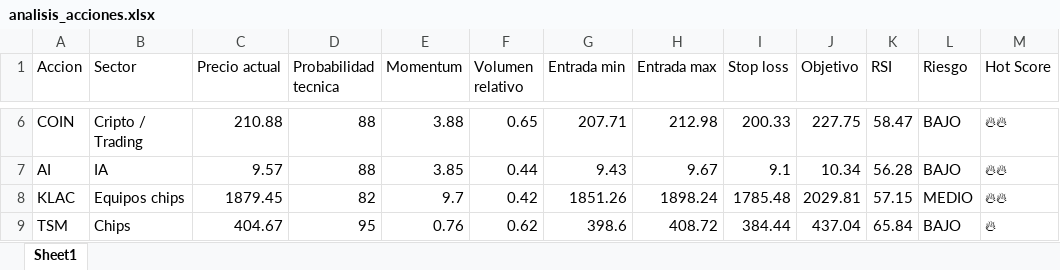
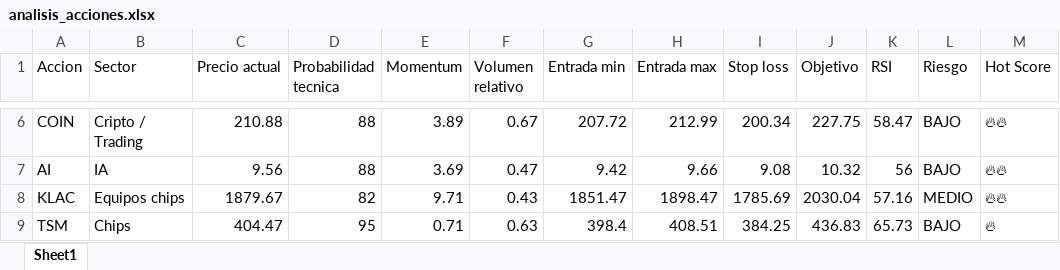
Before and after one commit to davascoj/Analizador-acciones, an Excel workbook: analisis_acciones.xlsx, sheet Sheet1, drawn as a sheet; only a part is shown, gaps mark what is left out; values as stored, in another font and other column widths than the file's, no borders; the diff covers the shown part only; the diff names each change by its address in the sheet, - before the commit and + after, or states it on an @@ line.

```diff
--- a/analisis_acciones.xlsx (sheet Sheet1)
+++ b/analisis_acciones.xlsx (sheet Sheet1)
-E6 (Momentum): 3.88
+E6 (Momentum): 3.89
-F6 (Volumen relativo): 0.65
+F6 (Volumen relativo): 0.67
-G6 (Entrada min): 207.71
+G6 (Entrada min): 207.72
-H6 (Entrada max): 212.98
+H6 (Entrada max): 212.99
-I6 (Stop loss): 200.33
+I6 (Stop loss): 200.34
-C7 (Precio actual): 9.57
+C7 (Precio actual): 9.56
-E7 (Momentum): 3.85
+E7 (Momentum): 3.69
-F7 (Volumen relativo): 0.44
+F7 (Volumen relativo): 0.47
-G7 (Entrada min): 9.43
+G7 (Entrada min): 9.42
-H7 (Entrada max): 9.67
+H7 (Entrada max): 9.66
-I7 (Stop loss): 9.1
+I7 (Stop loss): 9.08
-J7 (Objetivo): 10.34
+J7 (Objetivo): 10.32
-K7 (RSI): 56.28
+K7 (RSI): 56
-C8 (Precio actual): 1879.45
+C8 (Precio actual): 1879.67
-E8 (Momentum): 9.7
+E8 (Momentum): 9.71
-F8 (Volumen relativo): 0.42
+F8 (Volumen relativo): 0.43
-G8 (Entrada min): 1851.26
+G8 (Entrada min): 1851.47
-H8 (Entrada max): 1898.24
+H8 (Entrada max): 1898.47
-I8 (Stop loss): 1785.48
+I8 (Stop loss): 1785.69
-J8 (Objetivo): 2029.81
+J8 (Objetivo): 2030.04
-K8 (RSI): 57.15
+K8 (RSI): 57.16
-C9 (Precio actual): 404.67
+C9 (Precio actual): 404.47
-E9 (Momentum): 0.76
+E9 (Momentum): 0.71
-F9 (Volumen relativo): 0.62
+F9 (Volumen relativo): 0.63
-G9 (Entrada min): 398.6
+G9 (Entrada min): 398.4
-H9 (Entrada max): 408.72
+H9 (Entrada max): 408.51
-I9 (Stop loss): 384.44
+I9 (Stop loss): 384.25
-J9 (Objetivo): 437.04
+J9 (Objetivo): 436.83
-K9 (RSI): 65.84
+K9 (RSI): 65.73
```
Also changed, not shown: 2 added rows, 2 removed rows and 224 edited cells elsewhere in this sheet, 1 other file.
